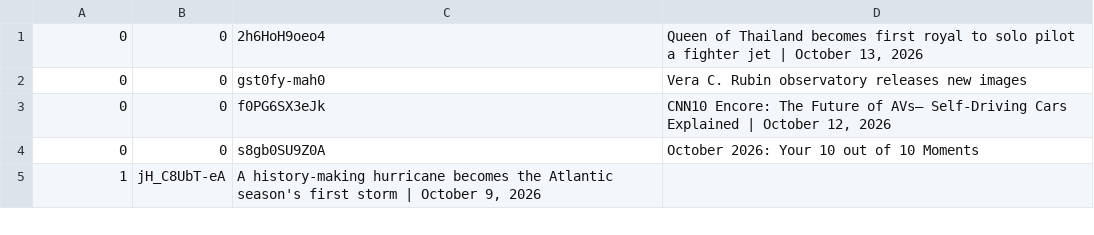
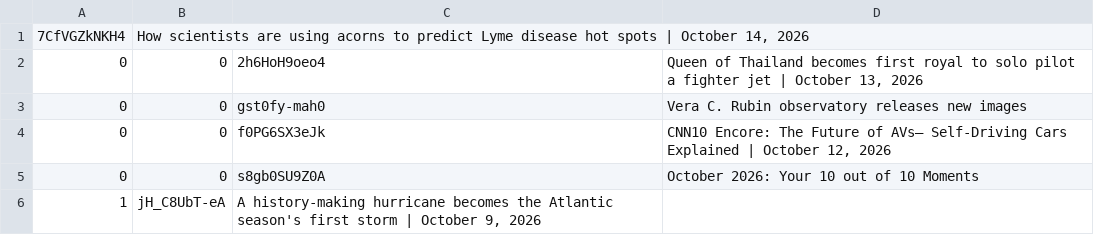
Before and after one commit to epis-mintsite/cnn10-exam-daily, a TSV file: data/video-pool.tsv, drawn as a sheet; only a part is shown.

```diff
--- a/data/video-pool.tsv
+++ b/data/video-pool.tsv
@@ -1 +1,2 @@
+7CfVGZkNKH4	How scientists are using acorns to predict Lyme disease hot spots | October 14, 2026
 0	0	2h6HoH9oeo4	Queen of Thailand becomes first royal to solo pilot a fighter jet | October 13, 2026
```
